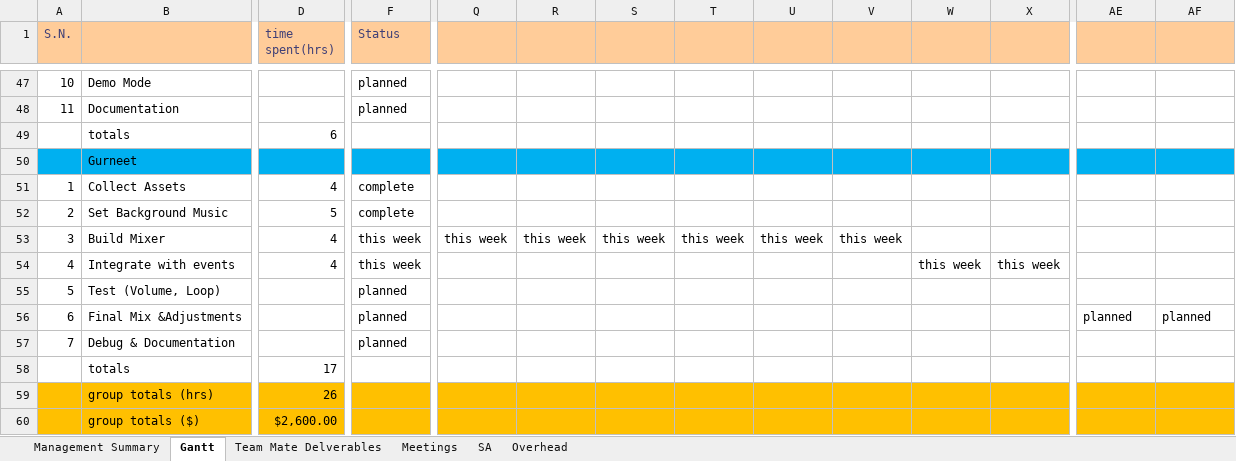
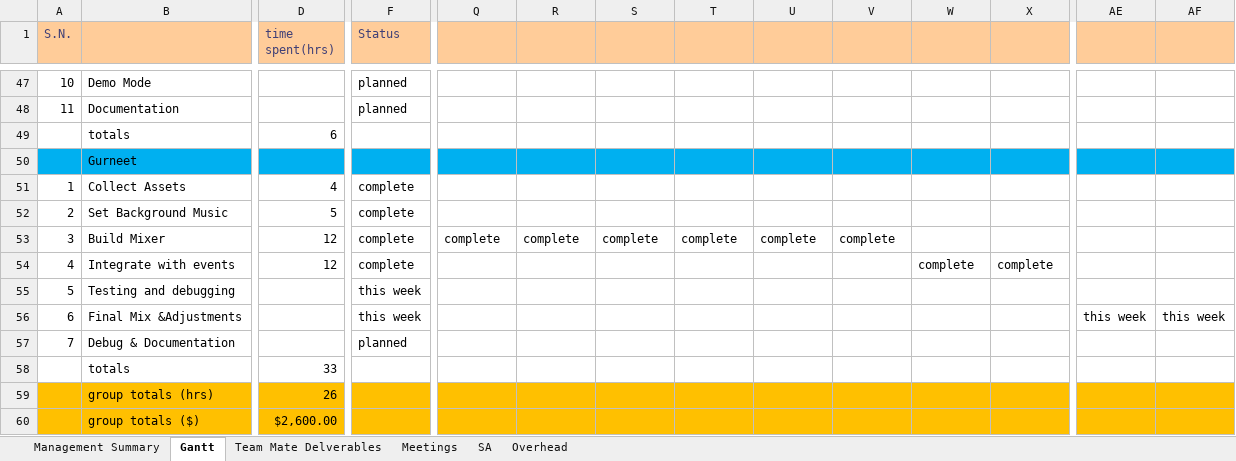
Before and after one commit to Scroogly/Orange-Games, an Excel workbook: docs/GanttChart1.xlsx, sheet Gantt, drawn as a sheet; only a part is shown, gaps mark what is left out; values as stored, in another font and other column widths than the file's, no borders; conditional formats not drawn; removed rows and columns are numbered as before the commit, all else as after; rows hold the shown columns only; the diff names each change by its address in the sheet, - before the commit and + after, or states it on an @@ line.

```diff
--- a/docs/GanttChart1.xlsx (sheet Gantt)
+++ b/docs/GanttChart1.xlsx (sheet Gantt)
-D53:D54 (time spent(hrs)): 4
+D53:D54 (time spent(hrs)): 12
-F53:F54 (Status): this week
+F53:F54 (Status): complete
-Q53: this week
+Q53: complete
-R53: this week
+R53: complete
-S53: this week
+S53: complete
-T53: this week
+T53: complete
-U53: this week
+U53: complete
-V53: this week
+V53: complete
-W54: this week
+W54: complete
-X54: this week
+X54: complete
-row 55: 5 | Test (Volume, Loop) |  | planned
+row 55: 5 | Testing and debugging |  | this week
-F56 (Status): planned
+F56 (Status): this week
-AE56: planned
+AE56: this week
-AF56: planned
+AF56: this week
-D58 (time spent(hrs)): 17
+D58 (time spent(hrs)): 33
```
Also changed, not shown: sheet Management Summary, 4 other files.
